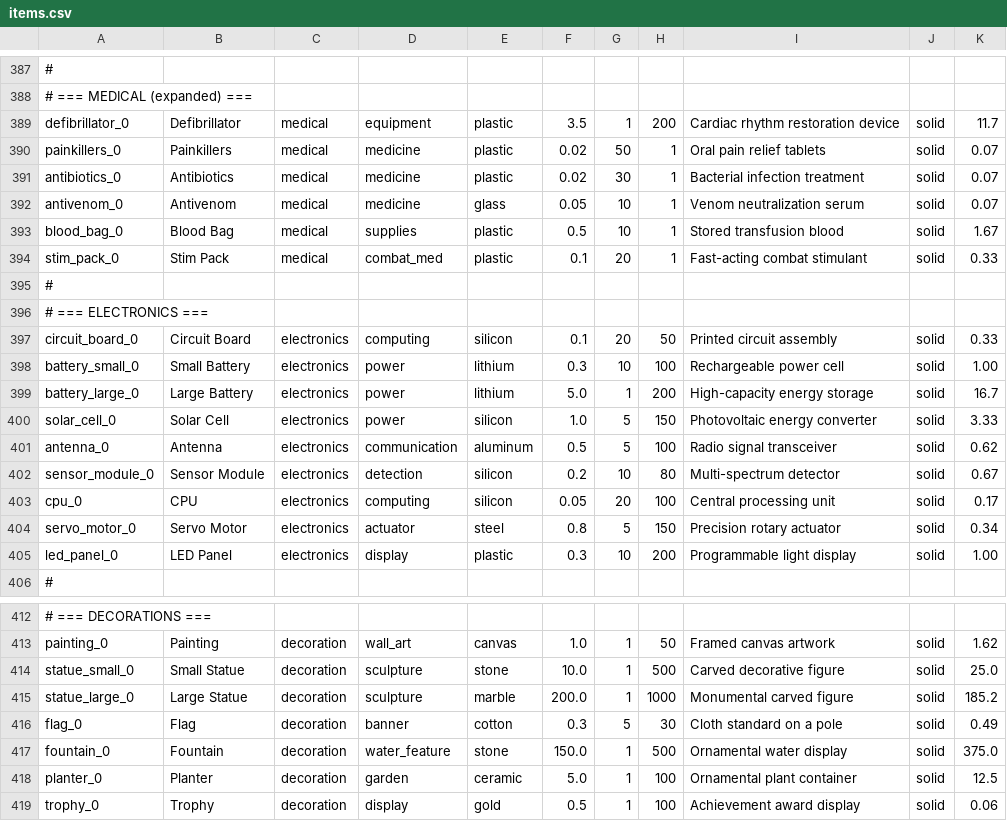
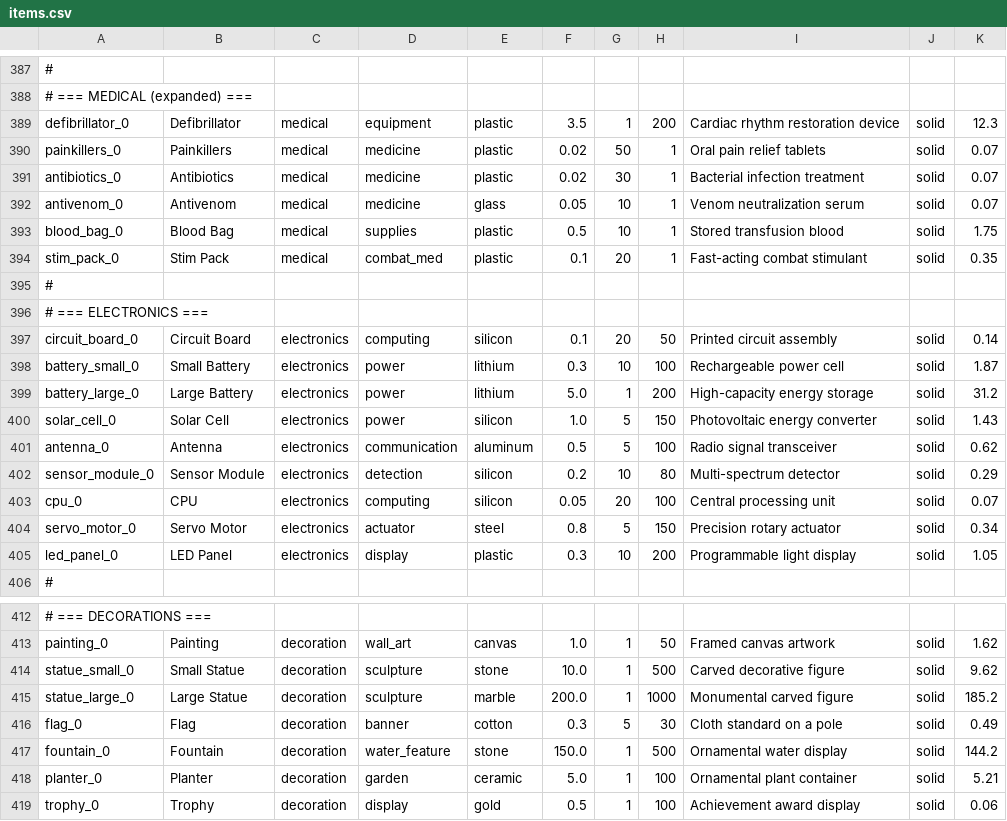
Before and after one commit to Shaostoul/Humanity, a CSV file: data/items.csv, drawn as a sheet; only a part is shown, gaps mark what is left out; the diff covers the shown part only; the diff names each change by its address in the sheet, - before the commit and + after, or states it on an @@ line.

```diff
--- a/data/items.csv
+++ b/data/items.csv
-K389: 11.7
+K389: 12.3
-K393: 1.67
+K393: 1.75
-K394: 0.33
+K394: 0.35
-K397: 0.33
+K397: 0.14
-K398: 1.00
+K398: 1.87
-K399: 16.7
+K399: 31.2
-K400: 3.33
+K400: 1.43
-K402: 0.67
+K402: 0.29
-K403: 0.17
+K403: 0.07
-K405: 1.00
+K405: 1.05
-K414: 25.0
+K414: 9.62
-K417: 375.0
+K417: 144.2
-K418: 12.5
+K418: 5.21
```
Also changed, not shown: 4 edited cells elsewhere in this file, data/materials.csv, 8 other files.
